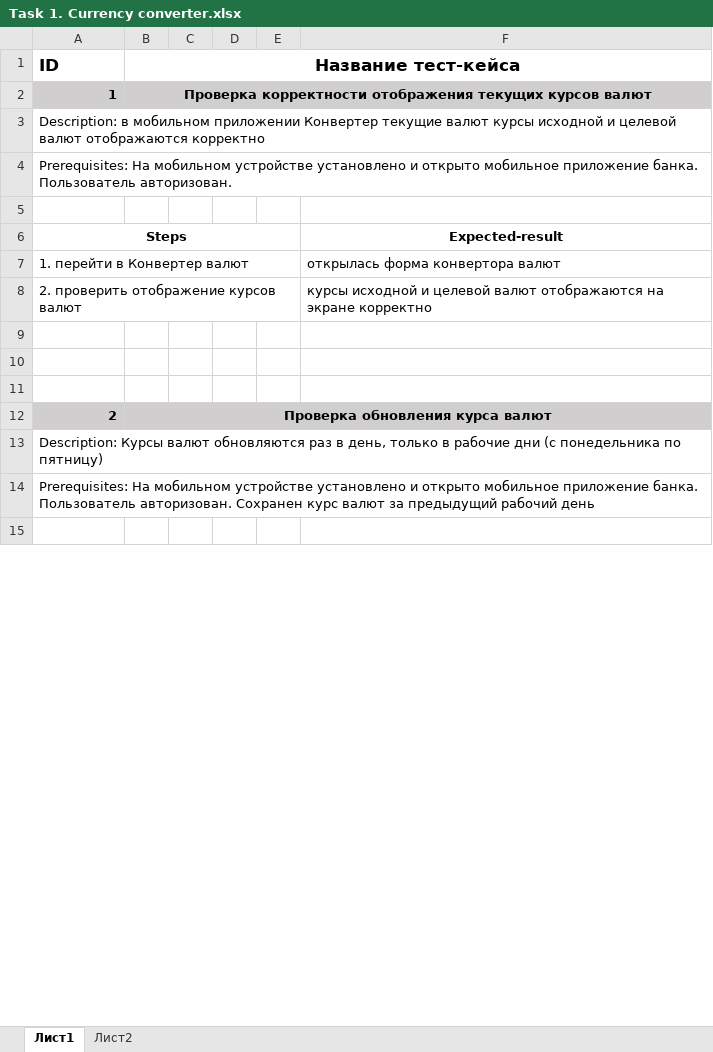
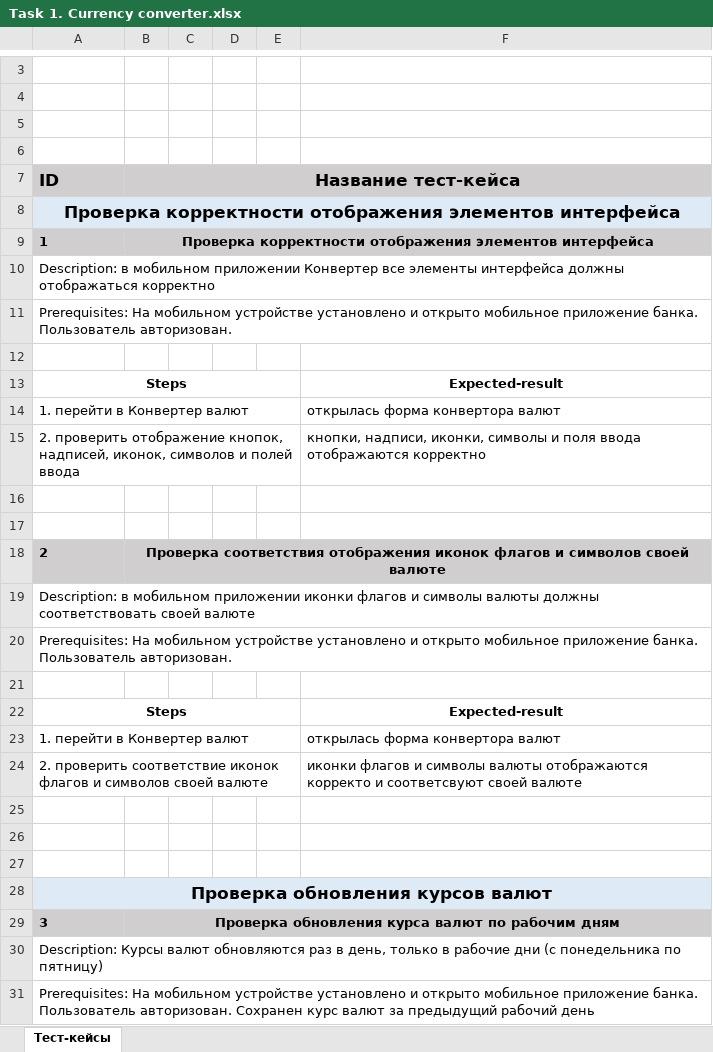
Before and after one commit to ElenaSimanina/Test-task-for-QA, an Excel workbook: Task 1. Currency converter.xlsx, sheet Тест-кейсы, drawn as a sheet; only a part is shown, gaps mark what is left out; the shorter side is filled out with more unchanged rows; values as stored, in another font and other column widths than the file's, no borders; removed rows and columns are numbered as before the commit, all else as after; the diff covers the shown part only; the diff names each change by its address in the sheet, - before the commit and + after, or states it on an @@ line.

```diff
--- a/Task 1. Currency converter.xlsx (sheet Тест-кейсы)
+++ b/Task 1. Currency converter.xlsx (sheet Тест-кейсы)
-sheet tab: Лист1
+sheet tab: Тест-кейсы
-sheet tab: Лист2
+row 3: (empty)
+row 4: (empty)
+row 5: (empty)
+row 6: (empty)
-A7:F7 fill: none
+A7:F7 fill: #D0CECE
+row 8: Проверка корректности отображения элементов интерфейса
-A9 alignment: right
+A9 alignment: left
-B9 (Название тест-кейса): …корректности отображения текущих курсов валют
+B9 (Название тест-кейса): …корректности отображения элементов интерфейса
-A10 (ID): …приложении Конвертер текущие валют курсы исходной и целевой валют отображаются корректно
+A10 (ID): …приложении Конвертер все элементы интерфейса должны отображаться корректно
+row 15: 2. проверить отображение кнопок, надписей, иконок, символов и полей ввода |  |  |  |  | кнопки, надписи, иконки, символы и поля ввода отображаются корректно
-row 16: 2. проверить отображение курсов валют |  |  |  |  | курсы исходной и целевой валют отображаются на экране корректно
+row 16: (empty)
-A8:E8 merged
+row 17: (empty)
+row 18: 2 | Проверка соответствия отображения иконок флагов и символов своей валюте
+row 19: Description: в мобильном приложении иконки флагов и символы валюты должны соответствовать своей валюте
+row 20: Prerequisites: На мобильном устройстве установлено и открыто мобильное приложение банка. Пользователь авторизован.
+row 21: (empty)
+row 22: Steps |  |  |  |  | Expected-result
+row 23: 1. перейти в Конвертер валют |  |  |  |  | открылась форма конвертора валют
+row 24: 2. проверить соответствие иконок флагов и символов своей валюте |  |  |  |  | иконки флагов и символы валюты отображаются корректо и соответсвуют своей валюте
-row 12: 2 | Проверка обновления курса валют
+row 28: Проверка обновления курсов валют
+row 29: 3 | Проверка обновления курса валют по рабочим дням
```
Also changed, not shown: 54 added rows, 5 removed rows, 22 edited cells, cell formats and merged cells elsewhere in this sheet.
